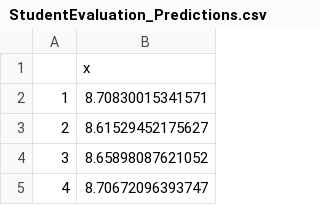
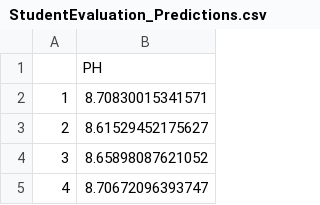
Before and after one commit to PriyaShaji/DATA624-Project2, a CSV file: StudentEvaluation_Predictions.csv, drawn as a sheet; only a part is shown.

Commit message:
Update StudentEvaluation_Predictions.csv

```diff
--- a/StudentEvaluation_Predictions.csv
+++ b/StudentEvaluation_Predictions.csv
@@ -1,2 +1,2 @@
-"","x"
+"","PH"
 "1",8.70830015341571
```
